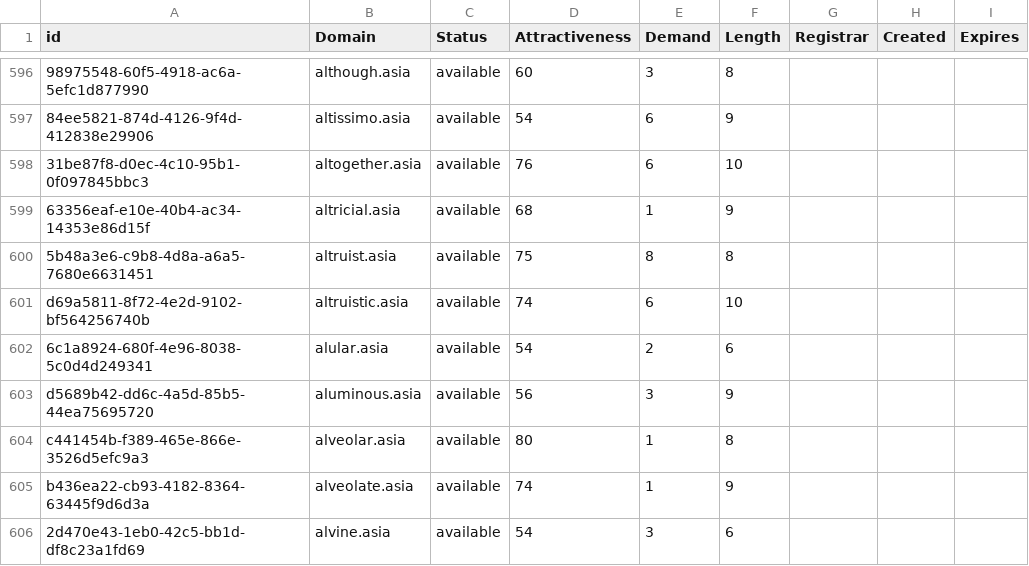
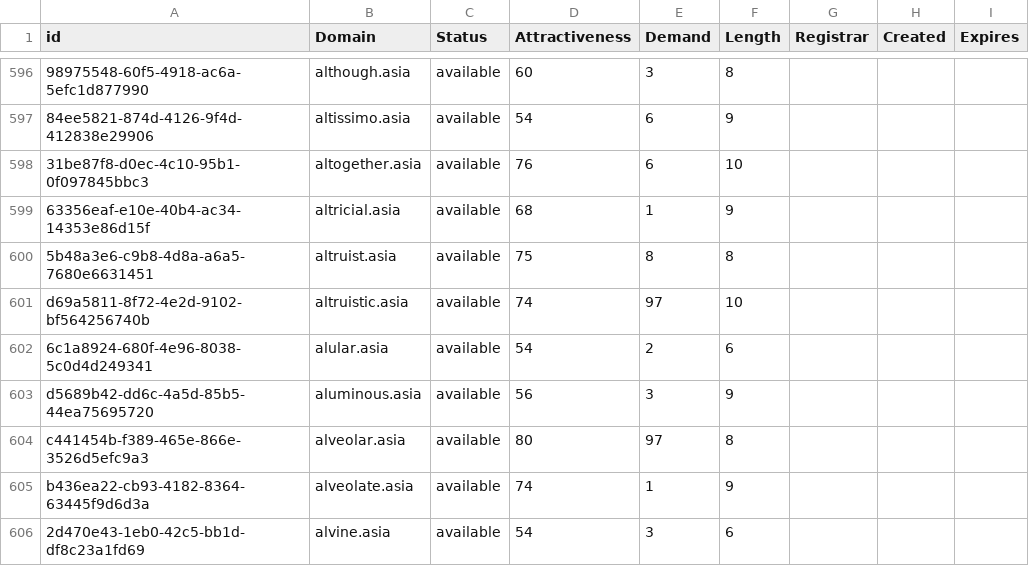
Before and after one commit to UniqueDomains/asia-oneword-domains, a CSV file: asia.csv, drawn as a sheet; only a part is shown, gaps mark what is left out; the diff covers the shown part only; the diff names each change by its address in the sheet, - before the commit and + after, or states it on an @@ line.

Commit message:
Domains update

```diff
--- a/asia.csv
+++ b/asia.csv
-E601 (Demand): 6
+E601 (Demand): 97
-E604 (Demand): 1
+E604 (Demand): 97
```
Also changed, not shown: 38 edited cells elsewhere in this file, 1 other file.
